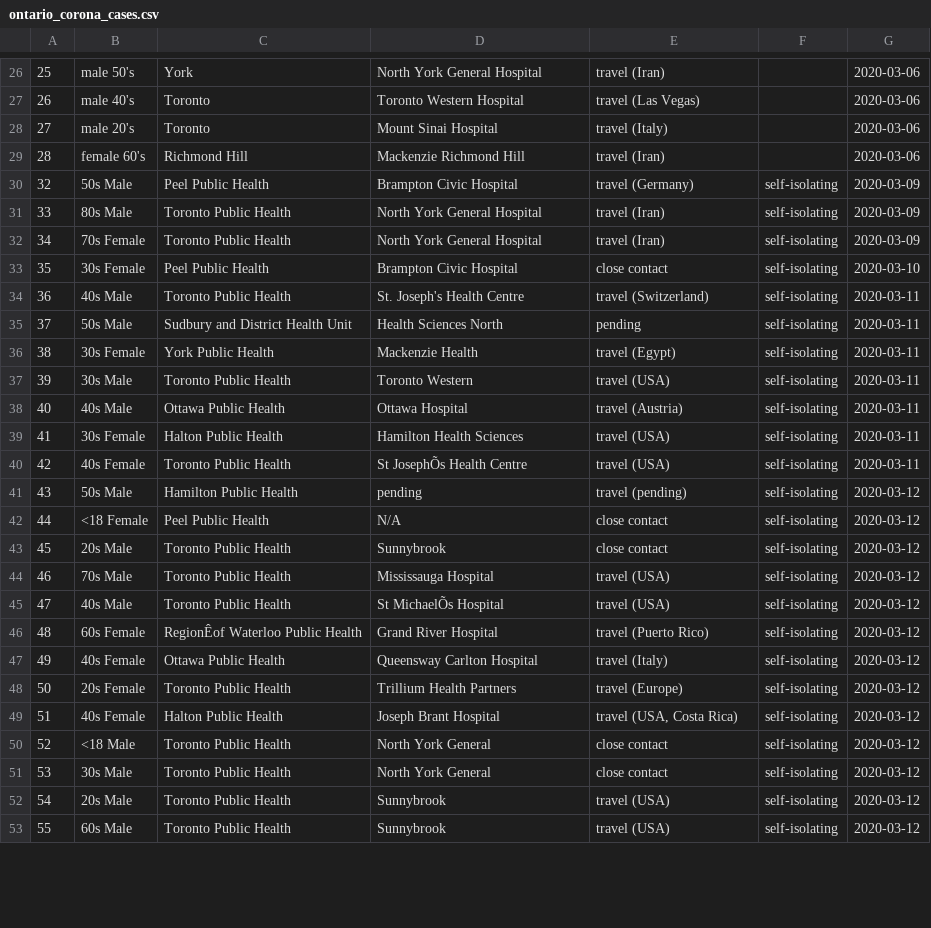
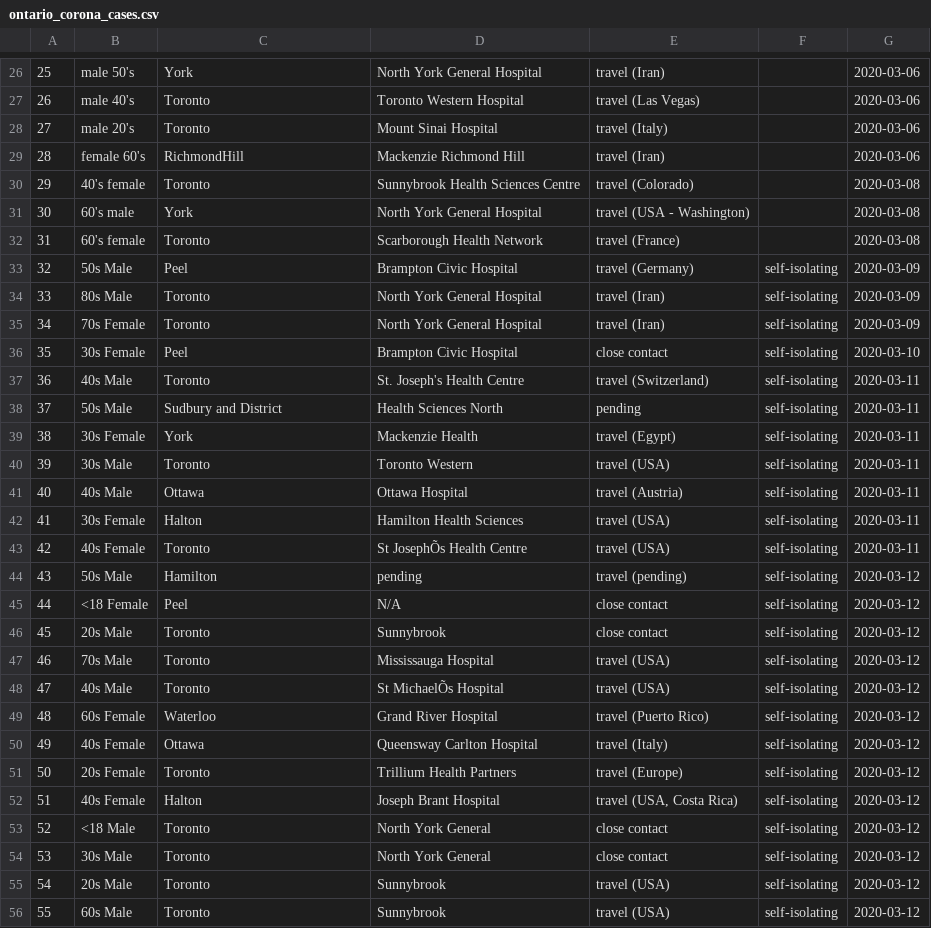
Before and after one commit to DUGroup/Ontario-COVID-19-Research, a CSV file: Data/ontario_corona_cases.csv, drawn as a sheet; only a part is shown, gaps mark what is left out; addresses are those after the commit; the diff covers the shown part only; the diff names each change by its address in the sheet, - before the commit and + after, or states it on an @@ line.

Commit message:
Updated the Public Health Unit names

```diff
--- a/Data/ontario_corona_cases.csv
+++ b/Data/ontario_corona_cases.csv
-C29: Richmond Hill
+C29: RichmondHill
+row 30: 29 | 40's female | Toronto | Sunnybrook Health Sciences Centre | travel (Colorado) |  | 2020-03-08
+row 31: 30 | 60's male | York | North York General Hospital | travel (USA - Washington) |  | 2020-03-08
+row 32: 31 | 60's female | Toronto | Scarborough Health Network | travel (France) |  | 2020-03-08
-C33: Peel Public Health
+C33: Peel
-C34:C35: Toronto Public Health
+C34:C35: Toronto
-C36: Peel Public Health
+C36: Peel
-C37: Toronto Public Health
+C37: Toronto
-C38: Sudbury and District Health Unit
+C38: Sudbury and District
-C39: York Public Health
+C39: York
-C40: Toronto Public Health
+C40: Toronto
-C41: Ottawa Public Health
+C41: Ottawa
-C42: Halton Public Health
+C42: Halton
-C43: Toronto Public Health
+C43: Toronto
-C44: Hamilton Public Health
+C44: Hamilton
-C45: Peel Public Health
+C45: Peel
-C46:C48: Toronto Public Health
+C46:C48: Toronto
-C49: RegionÊof Waterloo Public Health
+C49: Waterloo
-C50: Ottawa Public Health
+C50: Ottawa
-C51: Toronto Public Health
+C51: Toronto
-C52: Halton Public Health
+C52: Halton
-C53:C56: Toronto Public Health
+C53:C56: Toronto
```
Also changed, not shown: 4 added rows, 4 removed rows and 28 edited cells elsewhere in this file, 1 other file.
